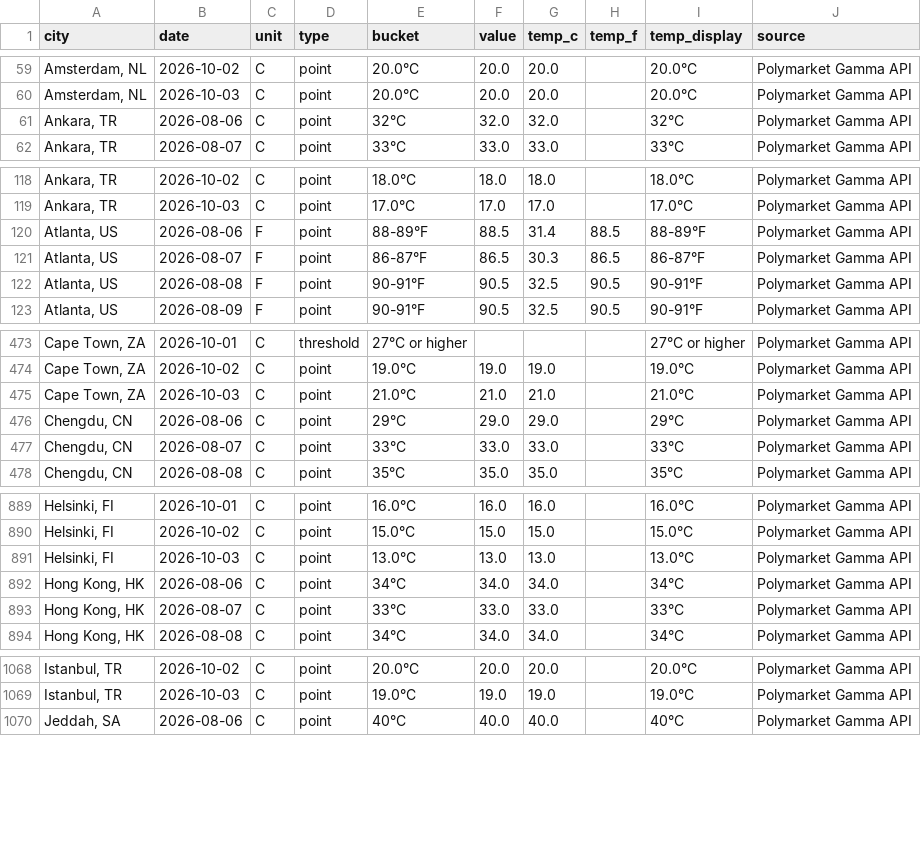
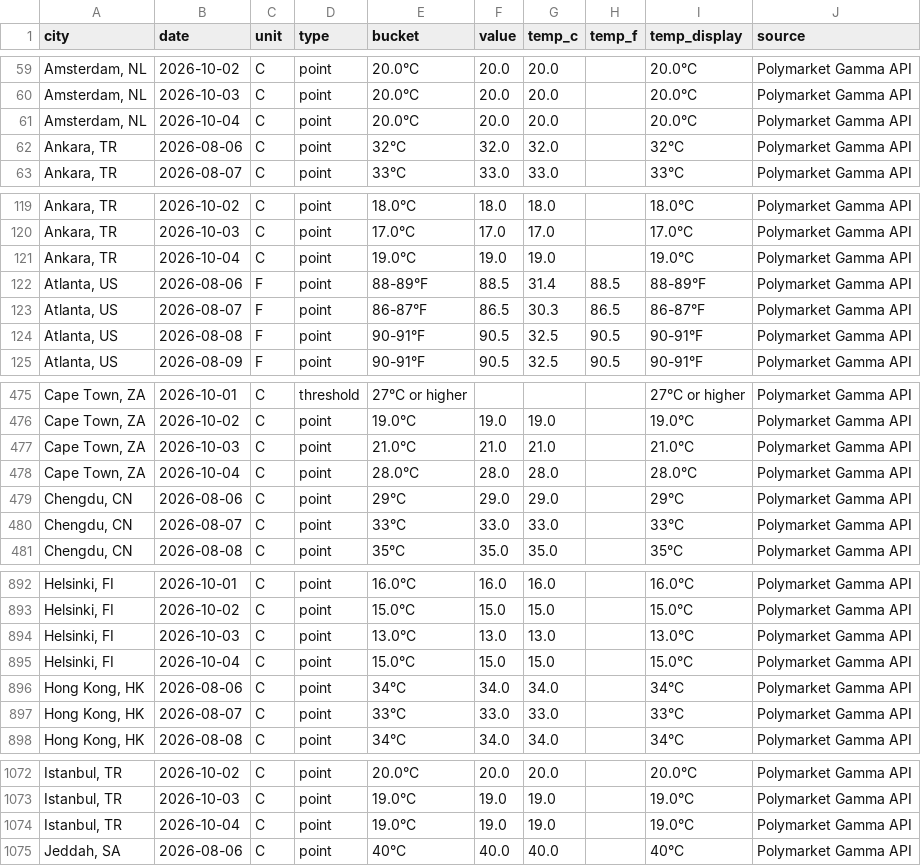
Before and after one commit to mgaaserud90-creator/weather-monitor, a CSV file: _resolved_markets.csv, drawn as a sheet; only a part is shown, gaps mark what is left out; the diff covers the shown part only.

```diff
--- a/_resolved_markets.csv
+++ b/_resolved_markets.csv
@@ -60,2 +60,3 @@ city,date,unit,type,bucket,value,temp_c,temp_f,temp_display,source
 "Amsterdam, NL",2026-10-03,C,point,20.0°C,20.0,20.0,,20.0°C,Polymarket Gamma API
+"Amsterdam, NL",2026-10-04,C,point,20.0°C,20.0,20.0,,20.0°C,Polymarket Gamma API
 "Ankara, TR",2026-08-06,C,point,32°C,32.0,32.0,,32°C,Polymarket Gamma API
@@ -119,2 +120,3 @@ city,date,unit,type,bucket,value,temp_c,temp_f,temp_display,source
 "Ankara, TR",2026-10-03,C,point,17.0°C,17.0,17.0,,17.0°C,Polymarket Gamma API
+"Ankara, TR",2026-10-04,C,point,19.0°C,19.0,19.0,,19.0°C,Polymarket Gamma API
 "Atlanta, US",2026-08-06,F,point,88-89°F,88.5,31.4,88.5,88-89°F,Polymarket Gamma API
@@ -475,2 +477,3 @@ city,date,unit,type,bucket,value,temp_c,temp_f,temp_display,source
 "Cape Town, ZA",2026-10-03,C,point,21.0°C,21.0,21.0,,21.0°C,Polymarket Gamma API
+"Cape Town, ZA",2026-10-04,C,point,28.0°C,28.0,28.0,,28.0°C,Polymarket Gamma API
 "Chengdu, CN",2026-08-06,C,point,29°C,29.0,29.0,,29°C,Polymarket Gamma API
@@ -891,2 +894,3 @@ city,date,unit,type,bucket,value,temp_c,temp_f,temp_display,source
 "Helsinki, FI",2026-10-03,C,point,13.0°C,13.0,13.0,,13.0°C,Polymarket Gamma API
+"Helsinki, FI",2026-10-04,C,point,15.0°C,15.0,15.0,,15.0°C,Polymarket Gamma API
 "Hong Kong, HK",2026-08-06,C,point,34°C,34.0,34.0,,34°C,Polymarket Gamma API
@@ -1069,2 +1073,3 @@ city,date,unit,type,bucket,value,temp_c,temp_f,temp_display,source
 "Istanbul, TR",2026-10-03,C,point,19.0°C,19.0,19.0,,19.0°C,Polymarket Gamma API
+"Istanbul, TR",2026-10-04,C,point,19.0°C,19.0,19.0,,19.0°C,Polymarket Gamma API
 "Jeddah, SA",2026-08-06,C,point,40°C,40.0,40.0,,40°C,Polymarket Gamma API
```
Also changed, not shown: 12 added rows elsewhere in this file, 3 other files.
